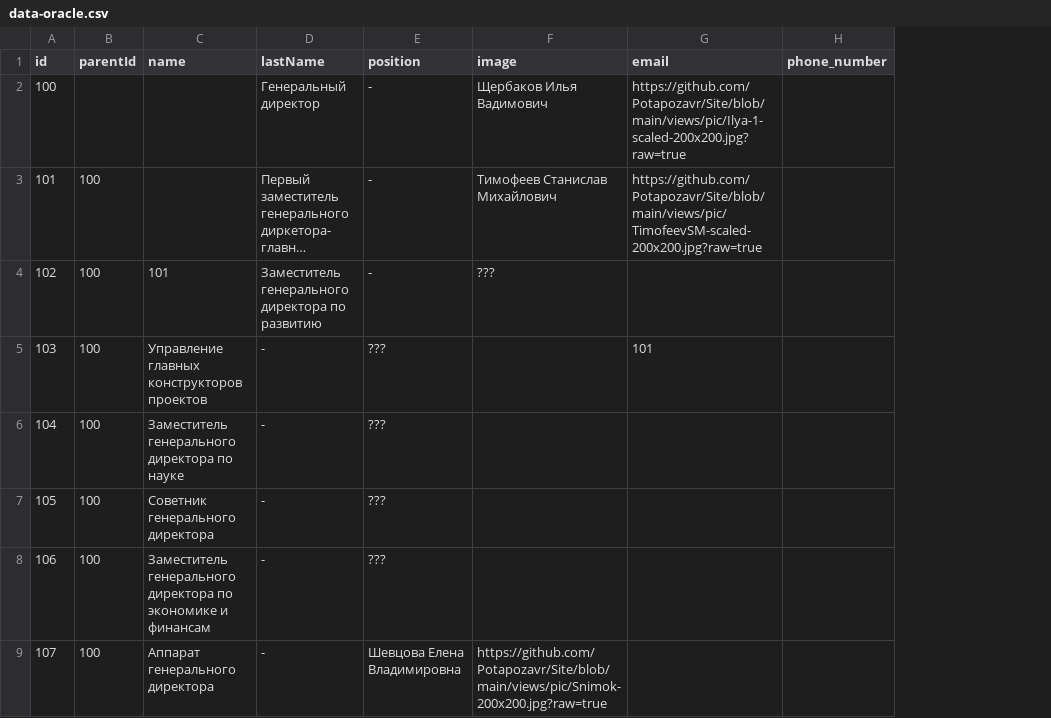
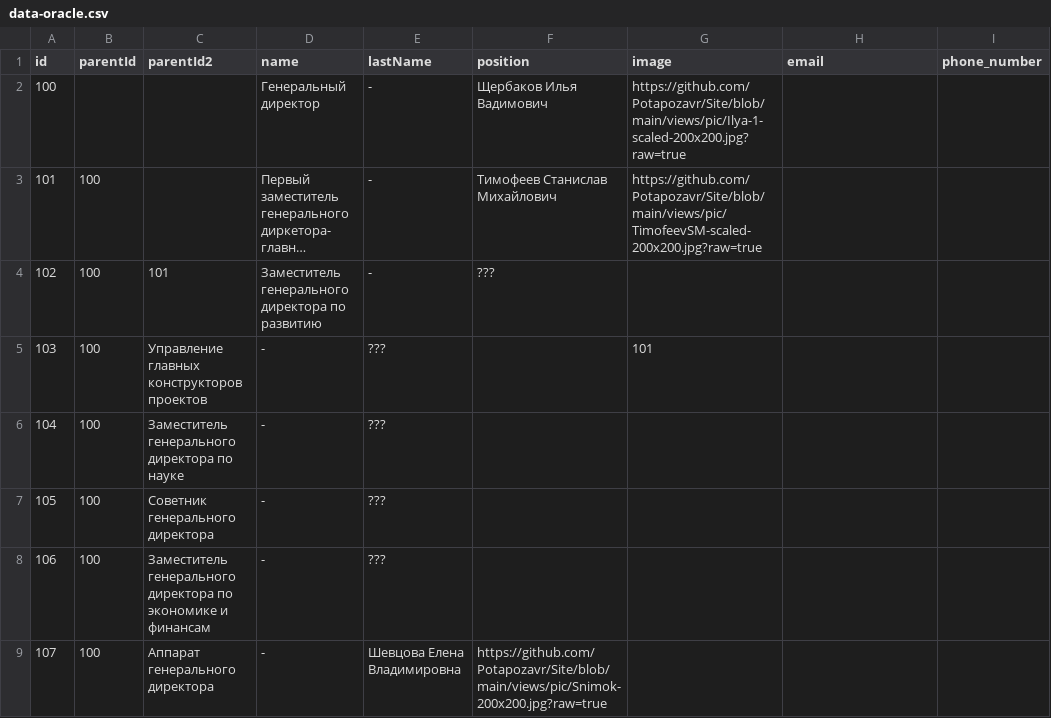
Before and after one commit to Potapozavr/Site, a CSV file: data-oracle.csv, drawn as a sheet; only a part is shown; long unchanged cells end in …; addresses are those after the commit; the diff names each change by its address in the sheet, - before the commit and + after, or states it on an @@ line.

Commit message:
Update data-oracle.csv

```diff
--- a/data-oracle.csv
+++ b/data-oracle.csv
+column G (image), rows 2-5: https://github.com/Potapozavr/Site/blob/main/views/pic/Ilya-1-scaled-200x200.jpg?raw=true | https://github.com/Potapozavr/Site/blob/main/views/pic/TimofeevSM-scaled-200x200.jpg?raw=true |  | 101
-C1: name
+C1: parentId2
-D1: lastName
+D1: name
-E1: position
+E1: lastName
-F1: image
+F1: position
-H2 (email): https://github.com/Potapozavr/Site/blob/main/views/pic/Ilya-1-scaled-200x200.jpg?raw=true
+H2 (email): (empty)
-H3 (email): https://github.com/Potapozavr/Site/blob/main/views/pic/TimofeevSM-scaled-200x200.jpg?raw=true
+H3 (email): (empty)
-H5 (email): 101
+H5 (email): (empty)
```
